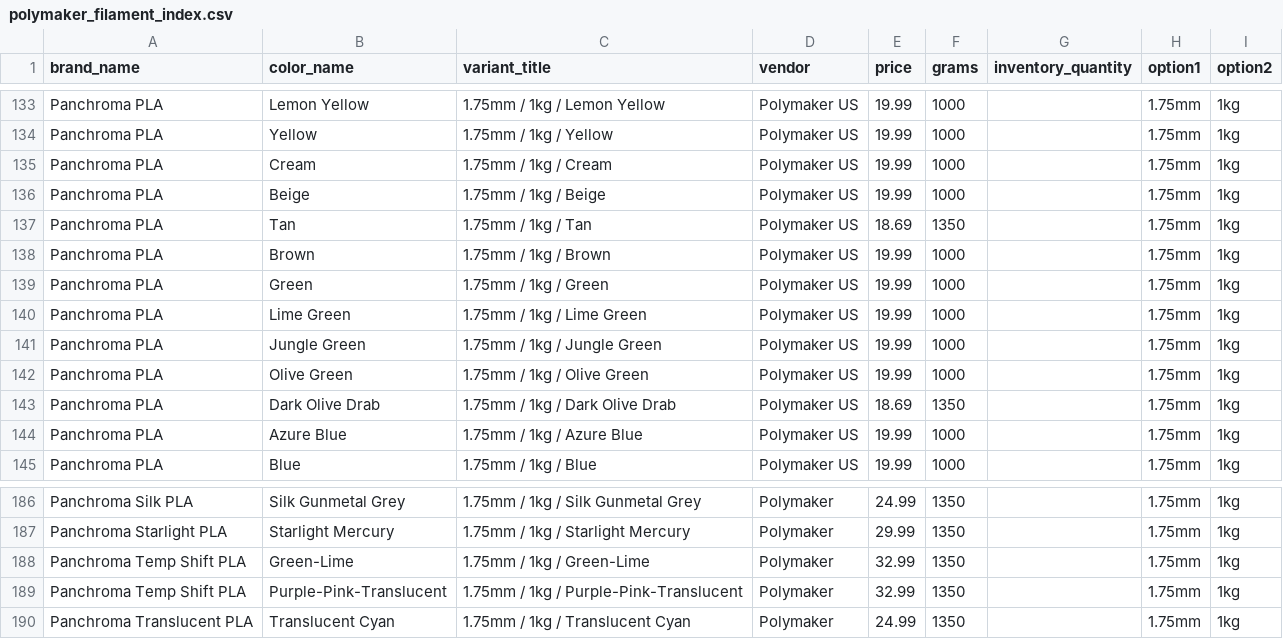
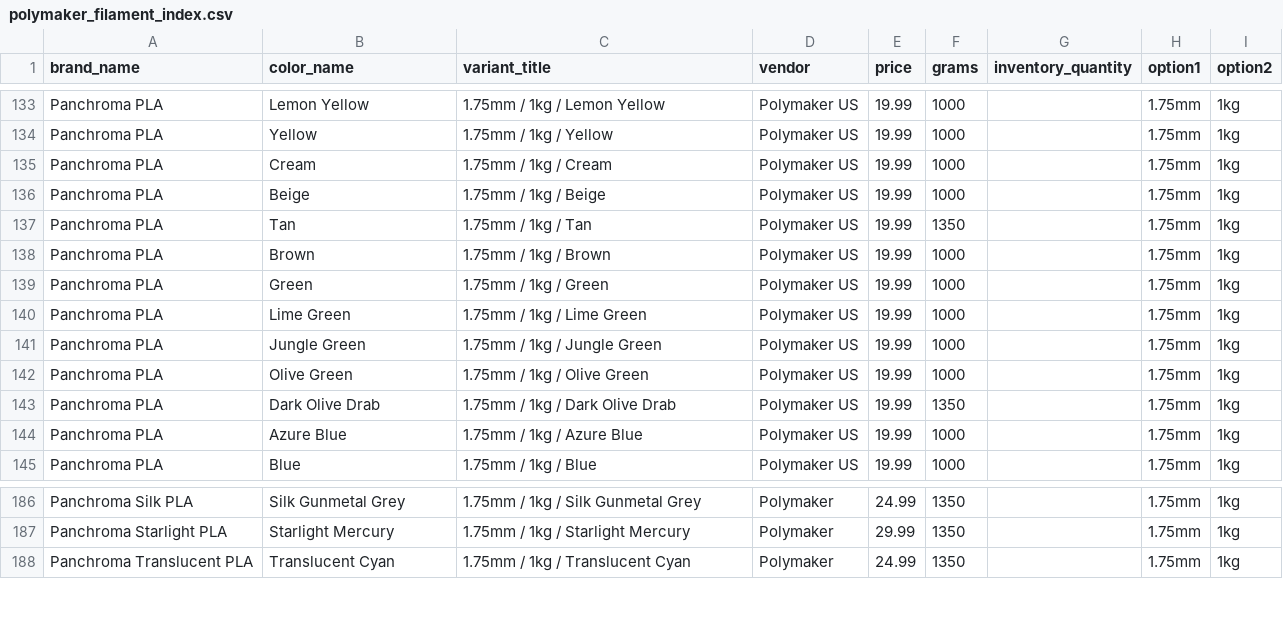
Before and after one commit to TechnicaVivunt/PCBD-ThePrintChipCodexDatabase, a CSV file: dbworker/polymaker_filament_index.csv, drawn as a sheet; only a part is shown, gaps mark what is left out.

```diff
--- a/dbworker/polymaker_filament_index.csv
+++ b/dbworker/polymaker_filament_index.csv
@@ -136,3 +136,3 @@ Panchroma PLA,Cream,1.75mm / 1kg / Cream,Polymaker US,19.99,1000,,1.75mm,1kg
 Panchroma PLA,Beige,1.75mm / 1kg / Beige,Polymaker US,19.99,1000,,1.75mm,1kg
-Panchroma PLA,Tan,1.75mm / 1kg / Tan,Polymaker US,18.69,1350,,1.75mm,1kg
+Panchroma PLA,Tan,1.75mm / 1kg / Tan,Polymaker US,19.99,1350,,1.75mm,1kg
 Panchroma PLA,Brown,1.75mm / 1kg / Brown,Polymaker US,19.99,1000,,1.75mm,1kg
@@ -142,3 +142,3 @@ Panchroma PLA,Jungle Green,1.75mm / 1kg / Jungle Green,Polymaker US,19.99,1000,,
 Panchroma PLA,Olive Green,1.75mm / 1kg / Olive Green,Polymaker US,19.99,1000,,1.75mm,1kg
-Panchroma PLA,Dark Olive Drab,1.75mm / 1kg / Dark Olive Drab,Polymaker US,18.69,1350,,1.75mm,1kg
+Panchroma PLA,Dark Olive Drab,1.75mm / 1kg / Dark Olive Drab,Polymaker US,19.99,1350,,1.75mm,1kg
 Panchroma PLA,Azure Blue,1.75mm / 1kg / Azure Blue,Polymaker US,19.99,1000,,1.75mm,1kg
@@ -187,4 +187,2 @@ Panchroma Silk PLA,Silk Gunmetal Grey,1.75mm / 1kg / Silk Gunmetal Grey,Polymake
 Panchroma Starlight PLA,Starlight Mercury,1.75mm / 1kg / Starlight Mercury,Polymaker,29.99,1350,,1.75mm,1kg
-Panchroma Temp Shift PLA,Green-Lime,1.75mm / 1kg / Green-Lime,Polymaker,32.99,1350,,1.75mm,1kg
-Panchroma Temp Shift PLA,Purple-Pink-Translucent,1.75mm / 1kg / Purple-Pink-Translucent,Polymaker,32.99,1350,,1.75mm,1kg
 Panchroma Translucent PLA,Translucent Cyan,1.75mm / 1kg / Translucent Cyan,Polymaker,24.99,1350,,1.75mm,1kg
```
Also changed, not shown: 1 other file.
